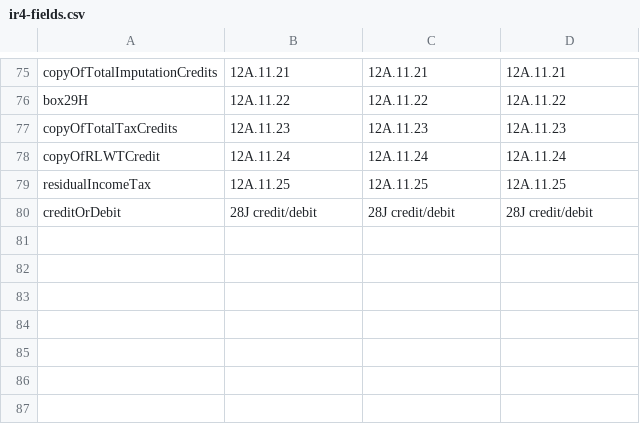
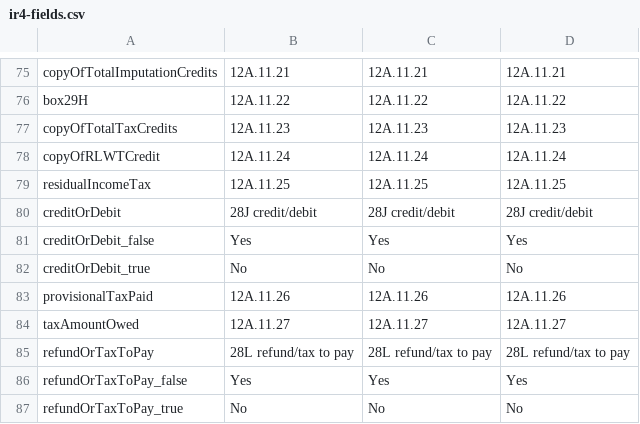
Before and after one commit to taxbeans/taxbeans, a CSV file: taxbeans-forms/src/main/resources/ir4-fields.csv, drawn as a sheet; only a part is shown, gaps mark what is left out; the diff names each change by its address in the sheet, - before the commit and + after, or states it on an @@ line.

```diff
--- a/taxbeans-forms/src/main/resources/ir4-fields.csv
+++ b/taxbeans-forms/src/main/resources/ir4-fields.csv
+row 81: creditOrDebit_false | Yes | Yes | Yes
+row 82: creditOrDebit_true | No | No | No
+row 83: provisionalTaxPaid | 12A.11.26 | 12A.11.26 | 12A.11.26
+row 84: taxAmountOwed | 12A.11.27 | 12A.11.27 | 12A.11.27
+row 85: refundOrTaxToPay | 28L refund/tax to pay | 28L refund/tax to pay | 28L refund/tax to pay
+row 86: refundOrTaxToPay_false | Yes | Yes | Yes
+row 87: refundOrTaxToPay_true | No | No | No
```
Also changed, not shown: 3 other files.
